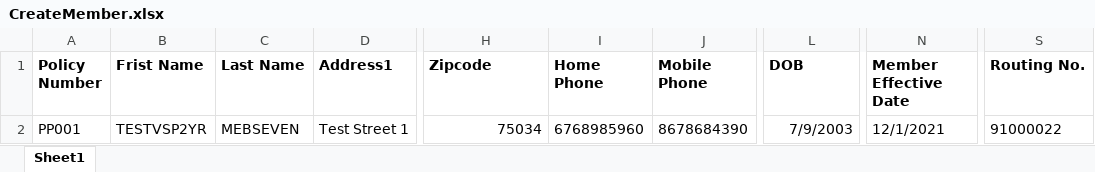
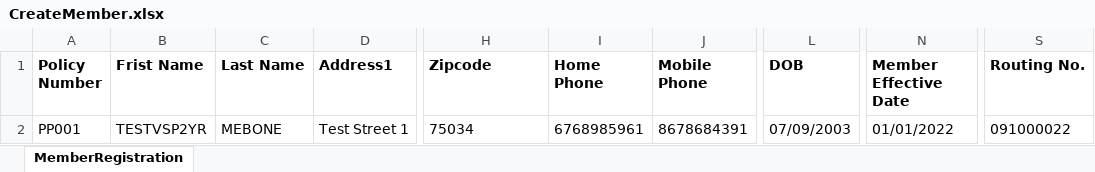
Before and after one commit to ravinv79/AddMebCL, an Excel workbook: CLMebAddNew/Excelfiles/CreateMember.xlsx, sheet MemberRegistration, drawn as a sheet; only a part is shown, gaps mark what is left out; values as stored, in another font and other column widths than the file's, no borders; the diff names each change by its address in the sheet, - before the commit and + after, or states it on an @@ line.

```diff
--- a/CLMebAddNew/Excelfiles/CreateMember.xlsx (sheet MemberRegistration)
+++ b/CLMebAddNew/Excelfiles/CreateMember.xlsx (sheet MemberRegistration)
-sheet tab: Sheet1
+sheet tab: MemberRegistration
-C2 (Last Name): MEBSEVEN
+C2 (Last Name): MEBONE
-H2 alignment: right
+H2 alignment: left
-I2 (Home Phone): 6768985960
+I2 (Home Phone): 6768985961
-J2 (Mobile Phone): 8678684390
+J2 (Mobile Phone): 8678684391
-L2 (DOB): 7/9/2003
+L2 (DOB): 07/09/2003
-N2 (Member Effective Date): 12/1/2021
+N2 (Member Effective Date): 01/01/2022
-S2 (Routing No.): 91000022
+S2 (Routing No.): 091000022
```
Also changed, not shown: CLMebAddNew/Excelfiles/CLTestCase.xlsx, CLMebAddNew/Excelfiles/Config.xlsx, 18 other files.
